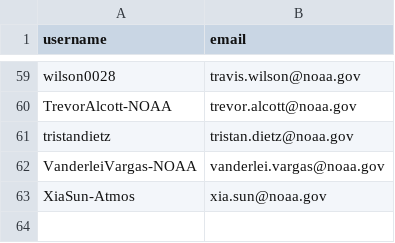
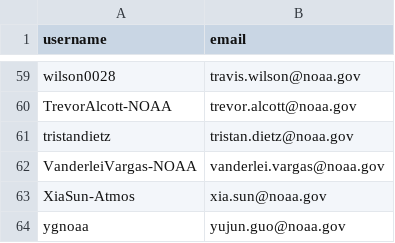
Before and after one commit to NOAA-GSL/GitHubApprovals, a CSV file: informationowners.csv, drawn as a sheet; only a part is shown, gaps mark what is left out; the diff names each change by its address in the sheet, - before the commit and + after, or states it on an @@ line.

```diff
--- a/informationowners.csv
+++ b/informationowners.csv
+row 64: ygnoaa | yujun.guo@noaa.gov
```
Also changed, not shown: 2 other files.
